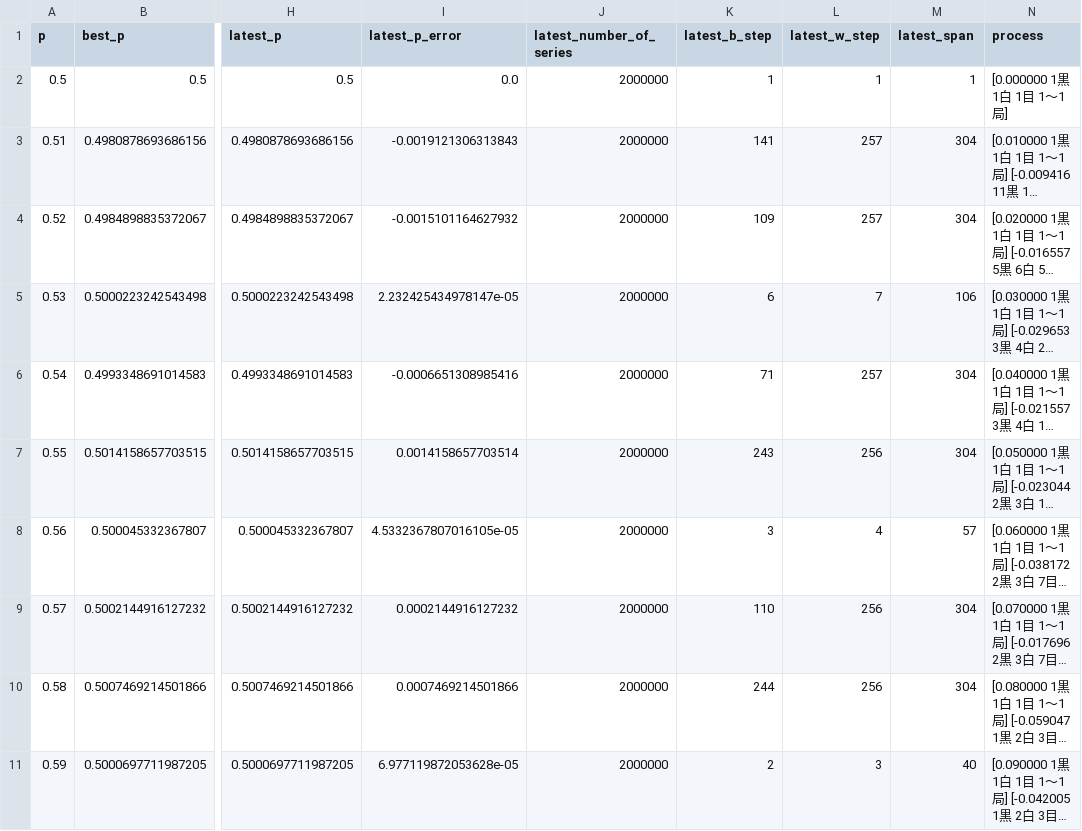
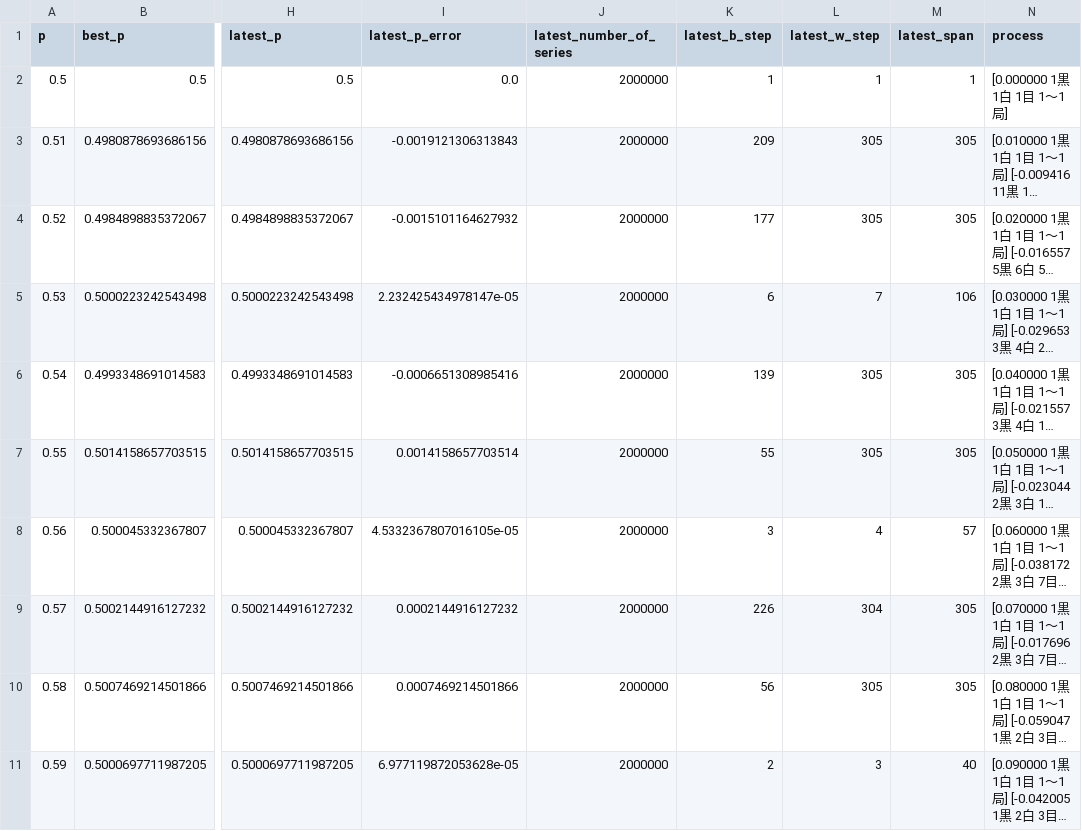
Before and after one commit to muzudho/sente-win-rate-70-percent-problem, a CSV file: data/generate_even_when_frozen_turn.csv, drawn as a sheet; only a part is shown, gaps mark what is left out; long unchanged cells end in …; the diff covers the shown part only; the diff names each change by its address in the sheet, - before the commit and + after, or states it on an @@ line.

```diff
--- a/data/generate_even_when_frozen_turn.csv
+++ b/data/generate_even_when_frozen_turn.csv
-K3 (latest_b_step): 141
+K3 (latest_b_step): 209
-L3:L4 (latest_w_step): 257
+L3:L4 (latest_w_step): 305
-M3:M4 (latest_span): 304
+M3:M4 (latest_span): 305
-K4 (latest_b_step): 109
+K4 (latest_b_step): 177
-K6 (latest_b_step): 71
+K6 (latest_b_step): 139
-L6 (latest_w_step): 257
+L6 (latest_w_step): 305
-M6:M7 (latest_span): 304
+M6:M7 (latest_span): 305
-K7 (latest_b_step): 243
+K7 (latest_b_step): 55
-L7 (latest_w_step): 256
+L7 (latest_w_step): 305
-K9 (latest_b_step): 110
+K9 (latest_b_step): 226
-L9 (latest_w_step): 256
+L9 (latest_w_step): 304
-M9:M10 (latest_span): 304
+M9:M10 (latest_span): 305
-K10 (latest_b_step): 244
+K10 (latest_b_step): 56
-L10 (latest_w_step): 256
+L10 (latest_w_step): 305
```
Also changed, not shown: 115 edited cells elsewhere in this file, 6 other files.
